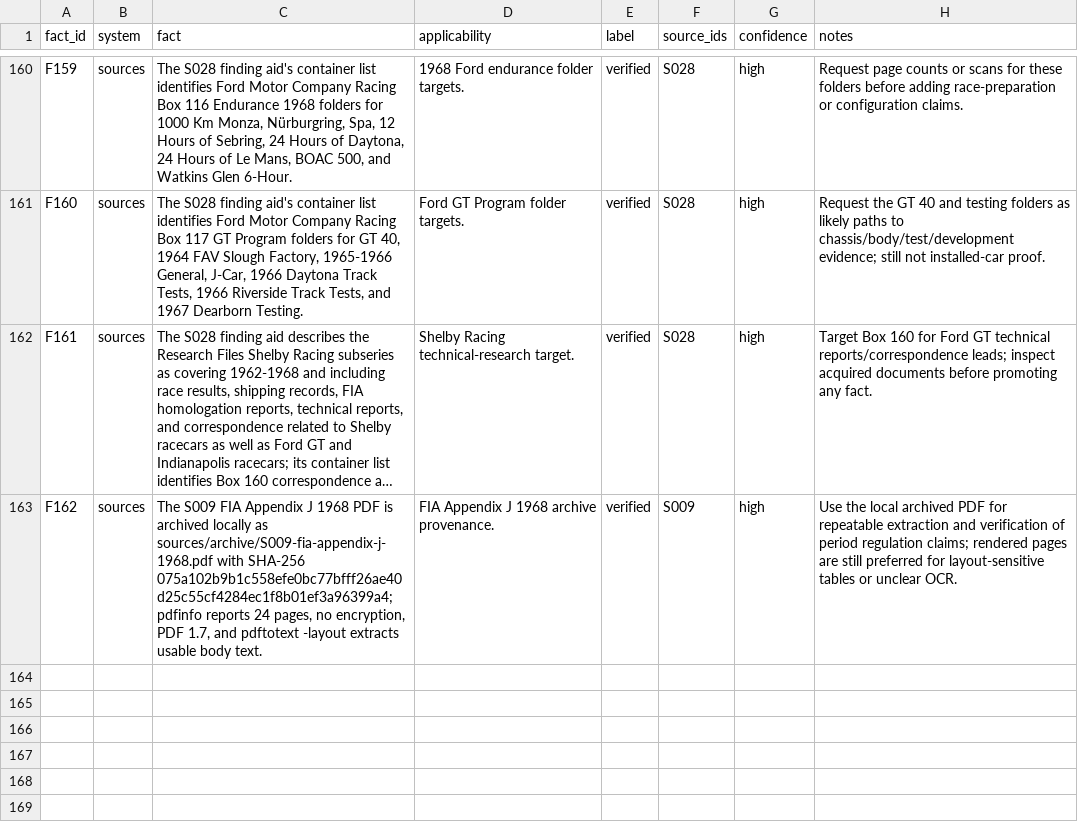
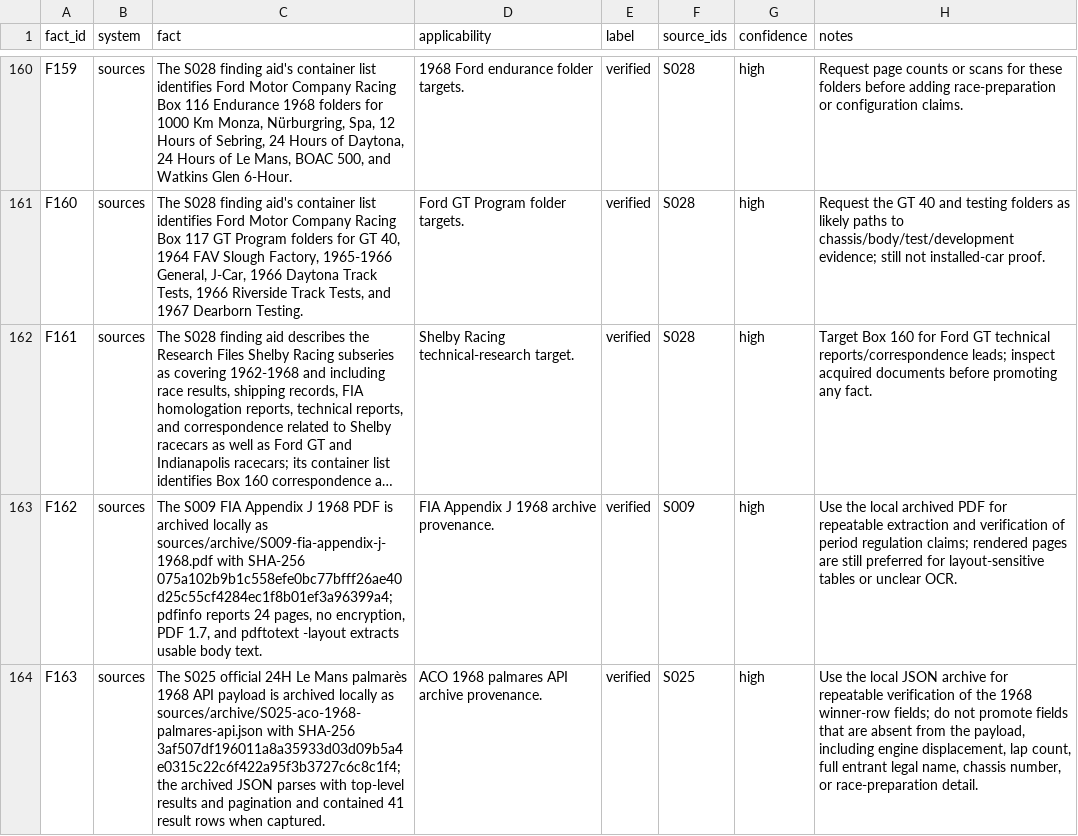
Before and after one commit to wanderingmoo/master-mechanic, a CSV file: knowledge/data/fact-register.csv, drawn as a sheet; only a part is shown, gaps mark what is left out; long unchanged cells end in …; the diff names each change by its address in the sheet, - before the commit and + after, or states it on an @@ line.

Commit message:
Archive ACO 1968 palmares API payload

```diff
--- a/knowledge/data/fact-register.csv
+++ b/knowledge/data/fact-register.csv
+row 164: F163 | sources | The S025 official 24H Le Mans palmarès 1968 API payload is archived locally as sources/archive/S025-aco-1968-palmares-api.json with SHA-256 3af507df196011a8a35933d03d09b5a4e0315c22c6f422a95f3b3727c6c8c1f4; the archived JSON parses with top-level results and pagination and contained 41 result rows when captured. | ACO 1968 palmares API archive provenance. | verified | S025 | high | Use the local JSON archive for repeatable verification of the 1968 winner-row fields; do not promote fields that are absent from the payload, including engine displacement, lap count, full entrant legal name, chassis number, or race-preparation detail.
```
Also changed, not shown: sources/source-register.csv, 5 other files.
